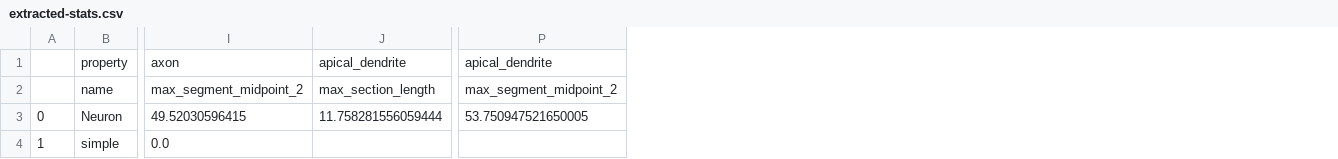
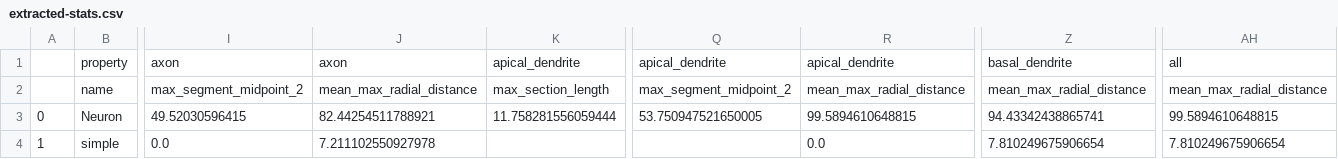
Before and after one commit to BlueBrain/NeuroM, a CSV file: test_data/extracted-stats.csv, drawn as a sheet; only a part is shown, gaps mark what is left out; the diff names each change by its address in the sheet, - before the commit and + after, or states it on an @@ line.

```diff
--- a/test_data/extracted-stats.csv
+++ b/test_data/extracted-stats.csv
+column J, rows 1-4: axon | mean_max_radial_distance | 82.44254511788921 | 7.211102550927978
+column R, rows 1-4: apical_dendrite | mean_max_radial_distance | 99.5894610648815 | 0.0
+column Z, rows 1-4: basal_dendrite | mean_max_radial_distance | 94.43342438865741 | 7.810249675906654
+column AH, rows 1-4: all | mean_max_radial_distance | 99.5894610648815 | 7.810249675906654
```
Also changed, not shown: 1 other file.
